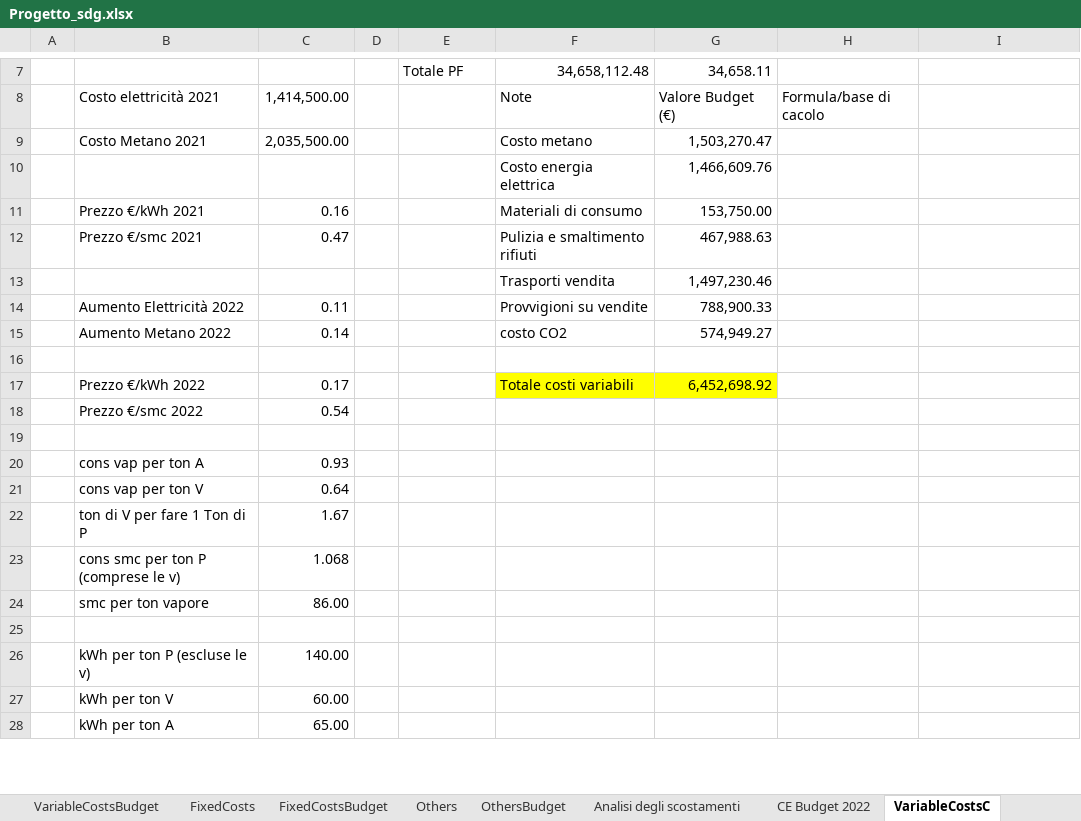
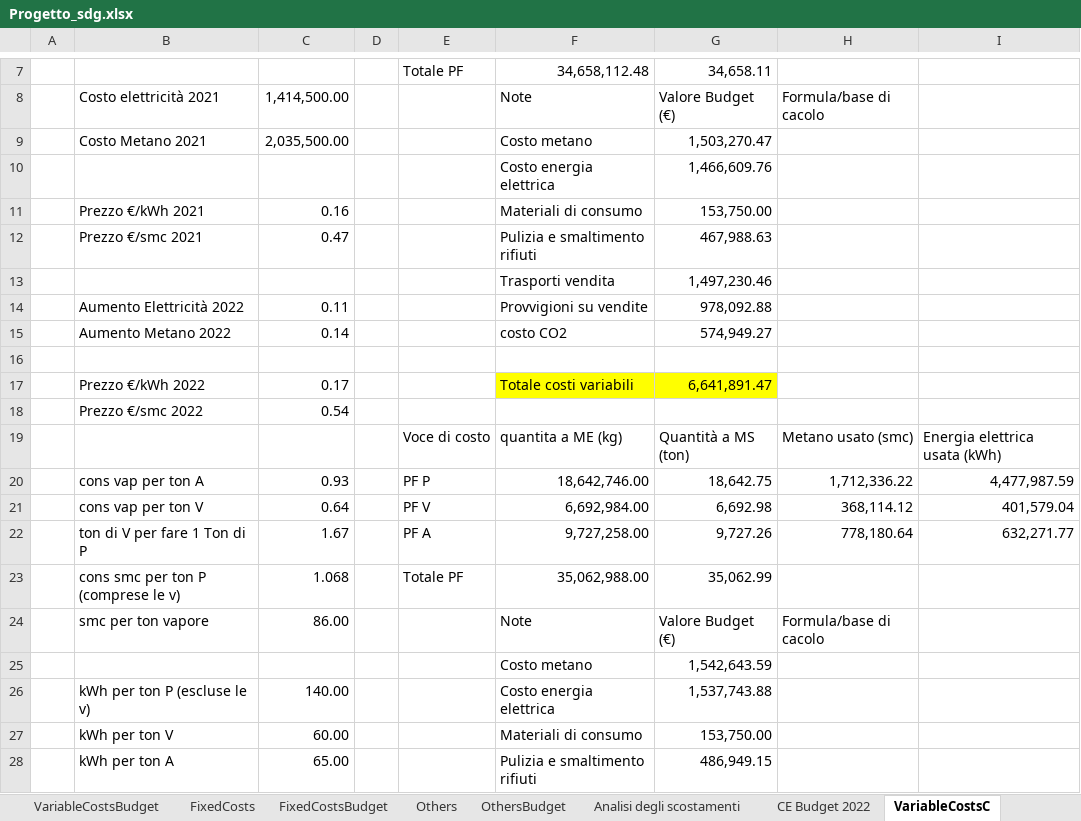
Before and after one commit to Algeri4/script-analisi-scostamenti, an Excel workbook: Progetto_sdg.xlsx, sheet VariableCostsC, drawn as a sheet; only a part is shown, gaps mark what is left out; values as stored, in another font and other column widths than the file's, no borders; the diff covers the shown part only; the diff names each change by its address in the sheet, - before the commit and + after, or states it on an @@ line.

```diff
--- a/Progetto_sdg.xlsx (sheet VariableCostsC)
+++ b/Progetto_sdg.xlsx (sheet VariableCostsC)
-G14: 788,900.33
+G14: 978,092.88
-G17: 6,452,698.92
+G17: 6,641,891.47
-row 19: (empty)
+row 19:  |  |  |  | Voce di costo | quantita a ME (kg) | Quantità a MS (ton) | Metano usato (smc) | Energia elettrica usata (kWh)
-E20: (empty)
+E20: PF P
-F20: (empty)
+F20: 18,642,746.00
-G20: (empty)
+G20: 18,642.75
-H20: (empty)
+H20: 1,712,336.22
-I20: (empty)
+I20: 4,477,987.59
-E21: (empty)
+E21: PF V
-F21: (empty)
+F21: 6,692,984.00
-G21: (empty)
+G21: 6,692.98
-H21: (empty)
+H21: 368,114.12
-I21: (empty)
+I21: 401,579.04
-E22: (empty)
+E22: PF A
-F22: (empty)
+F22: 9,727,258.00
-G22: (empty)
+G22: 9,727.26
-H22: (empty)
+H22: 778,180.64
-I22: (empty)
+I22: 632,271.77
-E23: (empty)
+E23: Totale PF
-F23: (empty)
+F23: 35,062,988.00
-G23: (empty)
+G23: 35,062.99
-F24: (empty)
+F24: Note
-G24: (empty)
+G24: Valore Budget (€)
-H24: (empty)
+H24: Formula/base di cacolo
-row 25: (empty)
+row 25:  |  |  |  |  | Costo metano | 1,542,643.59
-F26: (empty)
+F26: Costo energia elettrica
-G26: (empty)
+G26: 1,537,743.88
-F27: (empty)
+F27: Materiali di consumo
-G27: (empty)
+G27: 153,750.00
-F28: (empty)
+F28: Pulizia e smaltimento rifiuti
-G28: (empty)
+G28: 486,949.15
```
Also changed, not shown: 14 edited cells and cell formats elsewhere in this sheet, sheet Analisi degli scostamenti, sheet Ricavi, sheet VariableCostsBudget, sheet RicaviBudget.
